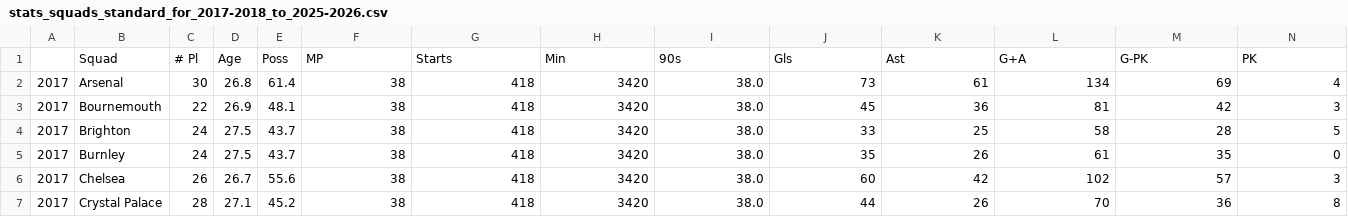
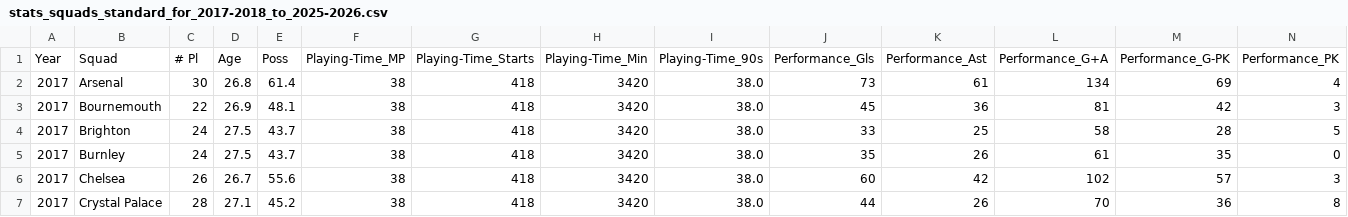
Before and after one commit to apend10/statistics-capstone, a CSV file: results/team_data/stats_squads_standard_for_2017-2018_to_2025-2026.csv, drawn as a sheet; only a part is shown; removed rows and columns are numbered as before the commit, all else as after; rows hold the shown columns only; the diff names each change by its address in the sheet, - before the commit and + after, or states it on an @@ line.

Commit message:
made performance df for the second mixed effects model

```diff
--- a/results/team_data/stats_squads_standard_for_2017-2018_to_2025-2026.csv
+++ b/results/team_data/stats_squads_standard_for_2017-2018_to_2025-2026.csv
-row 1:  | Squad | # Pl | Age | Poss | MP | Starts | Min | 90s | Gls | Ast | G+A | G-PK | PK
+row 1: Year | Squad | # Pl | Age | Poss | Playing-Time_MP | Playing-Time_Starts | Playing-Time_Min | Playing-Time_90s | Performance_Gls | Performance_Ast | Performance_G+A | Performance_G-PK | Performance_PK
```
Also changed, not shown: 5 other files.
